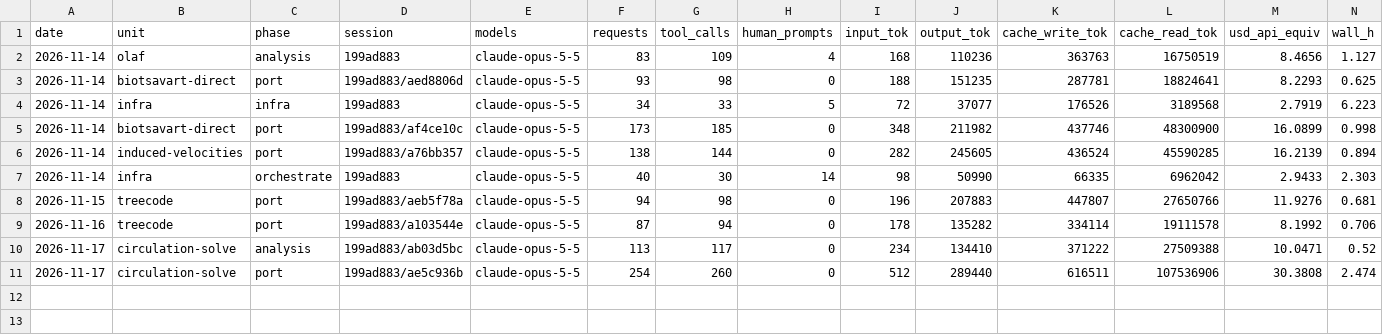
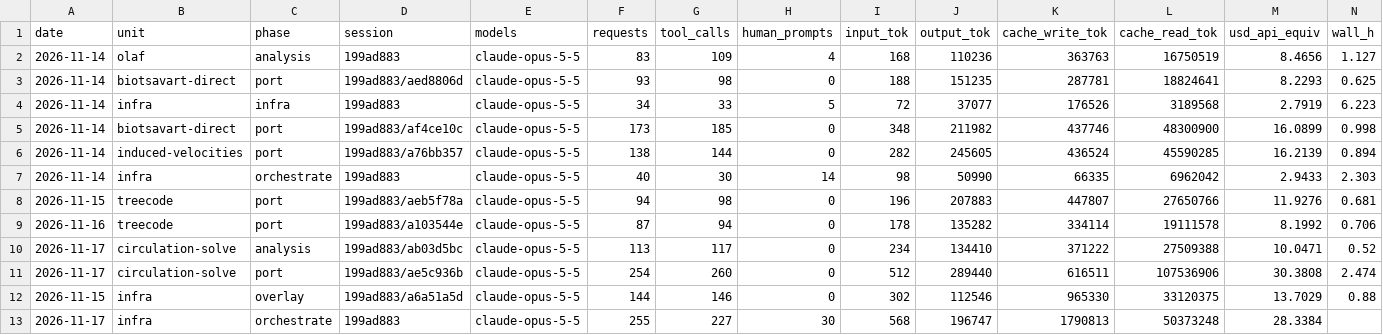
Before and after one commit to MM0n5Ter/OpenFAST-kokkos, a CSV file: tools/cost/ledger.csv, drawn as a sheet; only a part is shown; rows hold the shown columns only; the diff names each change by its address in the sheet, - before the commit and + after, or states it on an @@ line.

```diff
--- a/tools/cost/ledger.csv
+++ b/tools/cost/ledger.csv
+row 12: 2026-11-15 | infra | overlay | 199ad883/a6a51a5d | claude-opus-5-5 | 144 | 146 | 0 | 302 | 112546 | 965330 | 33120375 | 13.7029 | 0.88
+row 13: 2026-11-17 | infra | orchestrate | 199ad883 | claude-opus-5-5 | 255 | 227 | 30 | 568 | 196747 | 1790813 | 50373248 | 28.3384
```
Also changed, not shown: 17 other files.
